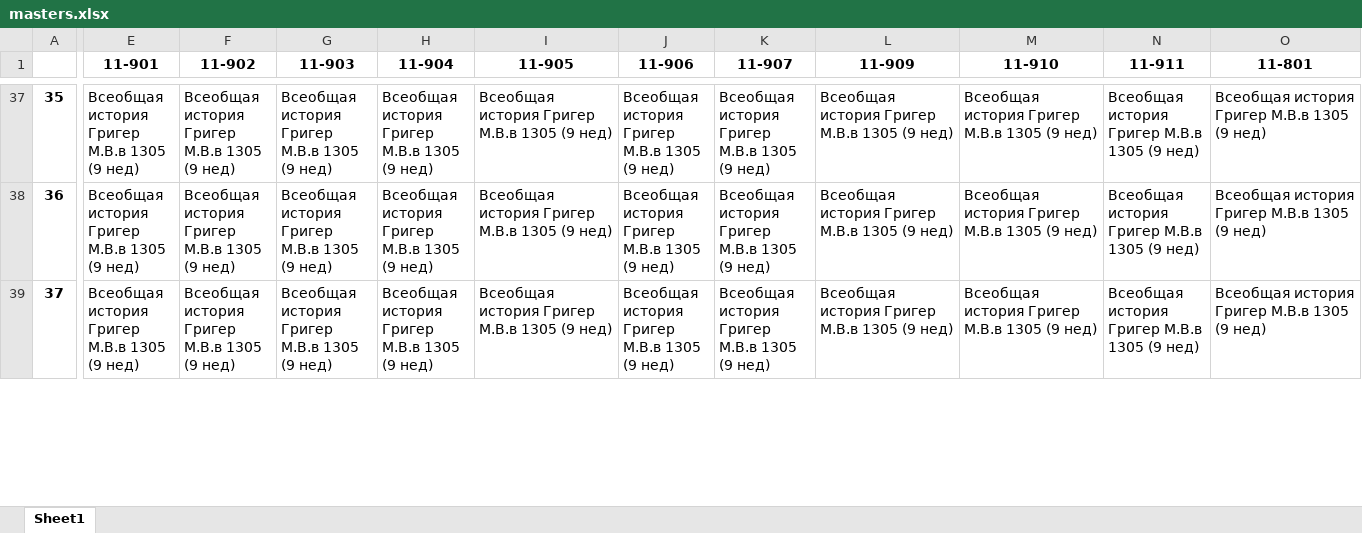
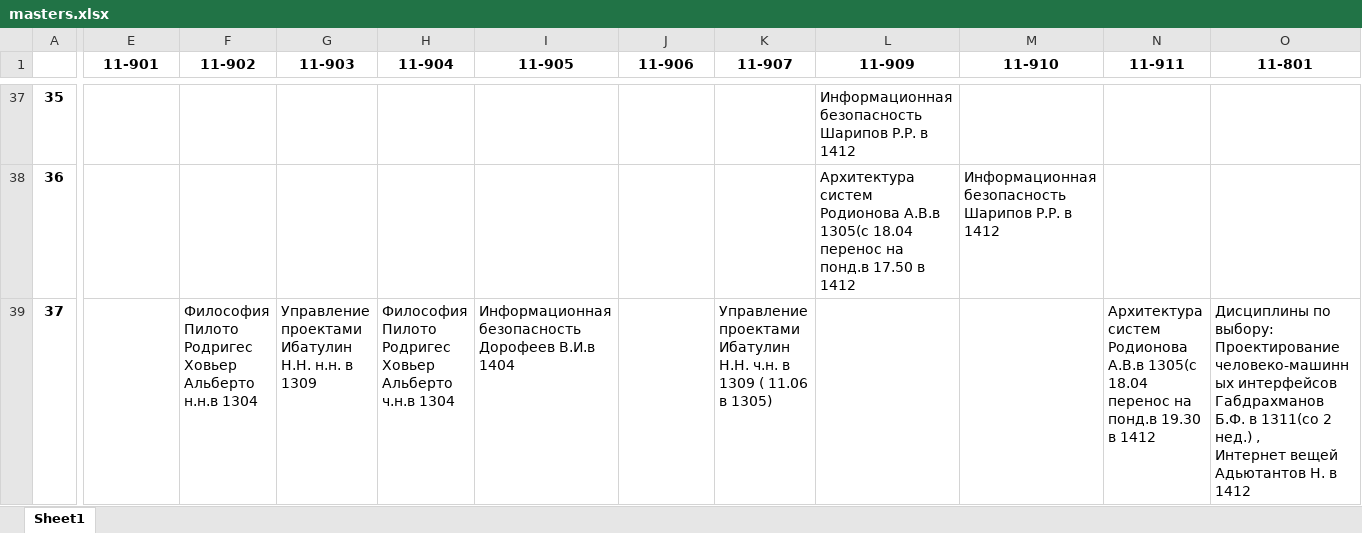
Before and after one commit to MMingazoff/ITIS-helper, an Excel workbook: data/timetable/masters.xlsx, sheet Sheet1, drawn as a sheet; only a part is shown, gaps mark what is left out; values as stored, in another font and other column widths than the file's, no borders; ↵ is a line break in a cell; the diff covers the shown part only; the diff names each change by its address in the sheet, - before the commit and + after, or states it on an @@ line.

```diff
--- a/data/timetable/masters.xlsx (sheet Sheet1)
+++ b/data/timetable/masters.xlsx (sheet Sheet1)
-E37:E39 (11-901): Всеобщая история Григер М.В.в 1305 (9 нед)
+E37:E39 (11-901): (empty)
-F37:F38 (11-902): Всеобщая история Григер М.В.в 1305 (9 нед)
+F37:F38 (11-902): (empty)
-G37:G38 (11-903): Всеобщая история Григер М.В.в 1305 (9 нед)
+G37:G38 (11-903): (empty)
-H37:H38 (11-904): Всеобщая история Григер М.В.в 1305 (9 нед)
+H37:H38 (11-904): (empty)
-I37:I38 (11-905): Всеобщая история Григер М.В.в 1305 (9 нед)
+I37:I38 (11-905): (empty)
-J37:J39 (11-906): Всеобщая история Григер М.В.в 1305 (9 нед)
+J37:J39 (11-906): (empty)
-K37:K38 (11-907): Всеобщая история Григер М.В.в 1305 (9 нед)
+K37:K38 (11-907): (empty)
-L37 (11-909): Всеобщая история Григер М.В.в 1305 (9 нед)
+L37 (11-909): Информационная безопасность Шарипов Р.Р. в 1412
-M37 (11-910): Всеобщая история Григер М.В.в 1305 (9 нед)
+M37 (11-910): (empty)
-N37:N38 (11-911): Всеобщая история Григер М.В.в 1305 (9 нед)
+N37:N38 (11-911): (empty)
-O37:O38 (11-801): Всеобщая история Григер М.В.в 1305 (9 нед)
+O37:O38 (11-801): (empty)
-L38 (11-909): Всеобщая история Григер М.В.в 1305 (9 нед)
+L38 (11-909): Архитектура систем Родионова А.В.в 1305(с 18.04 перенос на понд.в 17.50 в 1412
-M38 (11-910): Всеобщая история Григер М.В.в 1305 (9 нед)
+M38 (11-910): Информационная безопасность Шарипов Р.Р. в 1412
-F39 (11-902): Всеобщая история Григер М.В.в 1305 (9 нед)
+F39 (11-902): Философия Пилото Родригес Ховьер Альберто н.н.в 1304
-G39 (11-903): Всеобщая история Григер М.В.в 1305 (9 нед)
+G39 (11-903): Управление проектами Ибатулин Н.Н. н.н. в 1309
-H39 (11-904): Всеобщая история Григер М.В.в 1305 (9 нед)
+H39 (11-904): Философия Пилото Родригес Ховьер Альберто ч.н.в 1304
-I39 (11-905): Всеобщая история Григер М.В.в 1305 (9 нед)
+I39 (11-905): Информационная безопасность Дорофеев В.И.в 1404
-K39 (11-907): Всеобщая история Григер М.В.в 1305 (9 нед)
+K39 (11-907): Управление проектами Ибатулин Н.Н. ч.н. в 1309 ( 11.06 в 1305)
-L39 (11-909): Всеобщая история Григер М.В.в 1305 (9 нед)
+L39 (11-909): (empty)
-M39 (11-910): Всеобщая история Григер М.В.в 1305 (9 нед)
+M39 (11-910): (empty)
-N39 (11-911): Всеобщая история Григер М.В.в 1305 (9 нед)
+N39 (11-911): Архитектура систем Родионова А.В.в 1305(с 18.04 перенос на понд.в 19.30 в 1412
-O39 (11-801): Всеобщая история Григер М.В.в 1305 (9 нед)
+O39 (11-801): Дисциплины по выбору: ↵ Проектирование человеко-машинных интерфейсов Габдрахманов Б.Ф. в 1311(со 2 нед.) , ↵ Интернет вещей Адьютантов Н. в 1412
```
Also changed, not shown: 128 edited cells elsewhere in this sheet, data/du_active.xlsx, data/request_active.xlsx, 22 other files.
